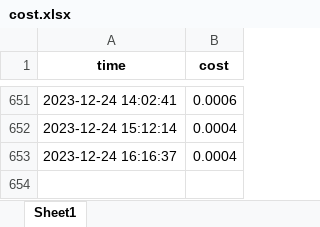
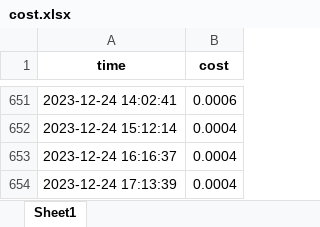
Before and after one commit to TD21forever/RSS-Master, an Excel workbook: resource/cost.xlsx, sheet Sheet1, drawn as a sheet; only a part is shown, gaps mark what is left out; values as stored, in another font and other column widths than the file's, no borders; the diff names each change by its address in the sheet, - before the commit and + after, or states it on an @@ line.

```diff
--- a/resource/cost.xlsx (sheet Sheet1)
+++ b/resource/cost.xlsx (sheet Sheet1)
+row 654: 2023-12-24 17:13:39 | 0.0004
```
Also changed, not shown: 8 other files.
